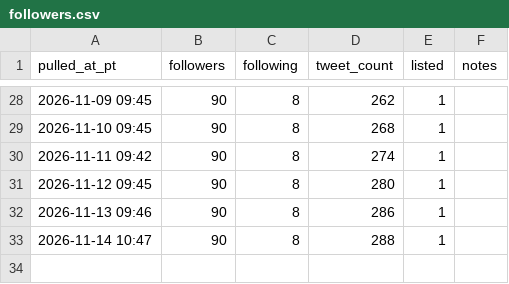
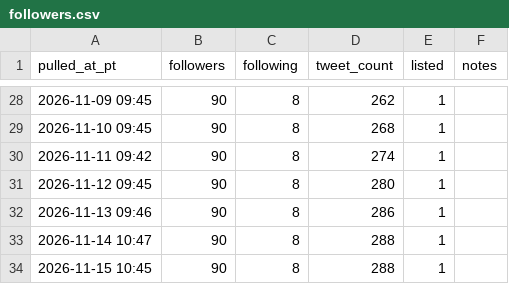
Before and after one commit to o1dstaRs/heroes-of-crypto-client, a CSV file: marketing/x/engagement/followers.csv, drawn as a sheet; only a part is shown, gaps mark what is left out.

Commit message:
Record November 15 engagement and publishing status

```diff
--- a/marketing/x/engagement/followers.csv
+++ b/marketing/x/engagement/followers.csv
@@ -33 +33,2 @@ pulled_at_pt,followers,following,tweet_count,listed,notes
 2026-11-14 10:47,90,8,288,1,
+2026-11-15 10:45,90,8,288,1,
```
Also changed, not shown: 4 other files.
